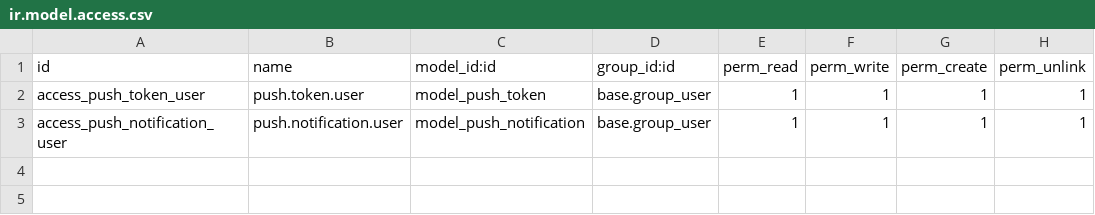
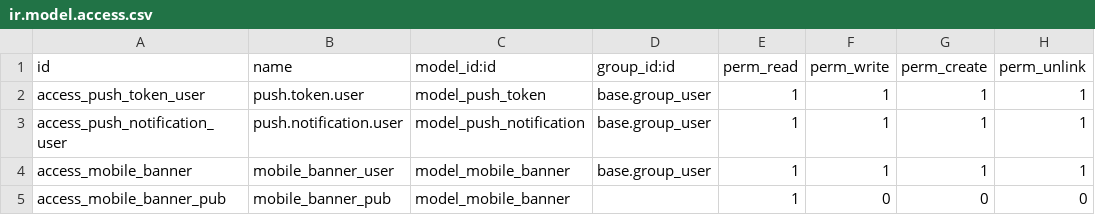
Before and after one commit to PricePaper/odoo-custom-v15, a CSV file: ppt_mobile_apis/security/ir.model.access.csv, drawn as a sheet; the diff names each change by its address in the sheet, - before the commit and + after, or states it on an @@ line.

Commit message:
[add]Mobile Banner

```diff
--- a/ppt_mobile_apis/security/ir.model.access.csv
+++ b/ppt_mobile_apis/security/ir.model.access.csv
+row 4: access_mobile_banner | mobile_banner_user | model_mobile_banner | base.group_user | 1 | 1 | 1 | 1
+row 5: access_mobile_banner_pub | mobile_banner_pub | model_mobile_banner |  | 1 | 0 | 0 | 0
```
Also changed, not shown: 4 other files.
